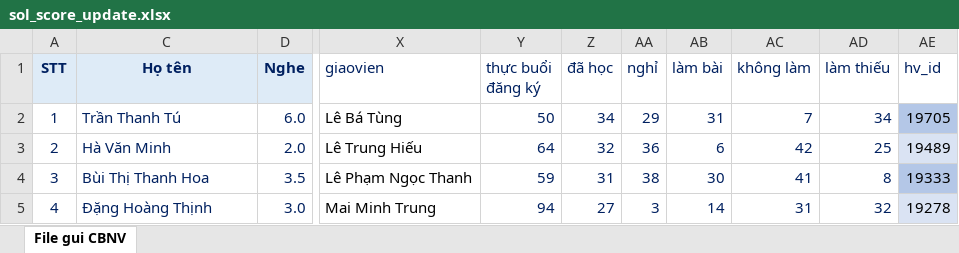
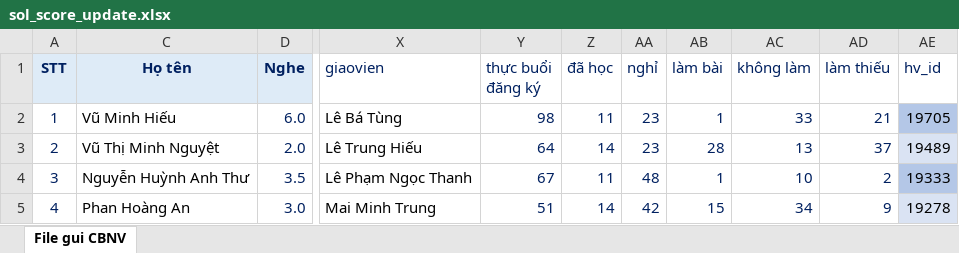
Before and after one commit to thanhpham0704/sol, an Excel workbook: sol_score_update.xlsx, sheet File gui CBNV, drawn as a sheet; only a part is shown, gaps mark what is left out; values as stored, in another font and other column widths than the file's, no borders; conditional formats not drawn; the diff covers the shown part only; the diff names each change by its address in the sheet, - before the commit and + after, or states it on an @@ line.

```diff
--- a/sol_score_update.xlsx (sheet File gui CBNV)
+++ b/sol_score_update.xlsx (sheet File gui CBNV)
-C2 (Họ tên): Trần Thanh Tú
+C2 (Họ tên): Vũ Minh Hiếu
-C2:C5 text colour: #002060
+C2:C5 text colour: black
-Y2 (thực buổi đăng ký): 50
+Y2 (thực buổi đăng ký): 98
-Z2 (đã học): 34
+Z2 (đã học): 11
-AA2 (nghỉ): 29
+AA2 (nghỉ): 23
-AB2 (làm bài): 31
+AB2 (làm bài): 1
-AC2 (không làm): 7
+AC2 (không làm): 33
-AD2 (làm thiếu): 34
+AD2 (làm thiếu): 21
-C3 (Họ tên): Hà Văn Minh
+C3 (Họ tên): Vũ Thị Minh Nguyệt
-Z3 (đã học): 32
+Z3 (đã học): 14
-AA3 (nghỉ): 36
+AA3 (nghỉ): 23
-AB3 (làm bài): 6
+AB3 (làm bài): 28
-AC3 (không làm): 42
+AC3 (không làm): 13
-AD3 (làm thiếu): 25
+AD3 (làm thiếu): 37
-C4 (Họ tên): Bùi Thị Thanh Hoa
+C4 (Họ tên): Nguyễn Huỳnh Anh Thư
-Y4 (thực buổi đăng ký): 59
+Y4 (thực buổi đăng ký): 67
-Z4 (đã học): 31
+Z4 (đã học): 11
-AA4 (nghỉ): 38
+AA4 (nghỉ): 48
-AB4 (làm bài): 30
+AB4 (làm bài): 1
-AC4 (không làm): 41
+AC4 (không làm): 10
-AD4 (làm thiếu): 8
+AD4 (làm thiếu): 2
-C5 (Họ tên): Đặng Hoàng Thịnh
+C5 (Họ tên): Phan Hoàng An
-Y5 (thực buổi đăng ký): 94
+Y5 (thực buổi đăng ký): 51
-Z5 (đã học): 27
+Z5 (đã học): 14
-AA5 (nghỉ): 3
+AA5 (nghỉ): 42
-AB5 (làm bài): 14
+AB5 (làm bài): 15
-AC5 (không làm): 31
+AC5 (không làm): 34
-AD5 (làm thiếu): 32
+AD5 (làm thiếu): 9
```
Also changed, not shown: 361 edited cells and cell formats elsewhere in this sheet, 3 other files.
